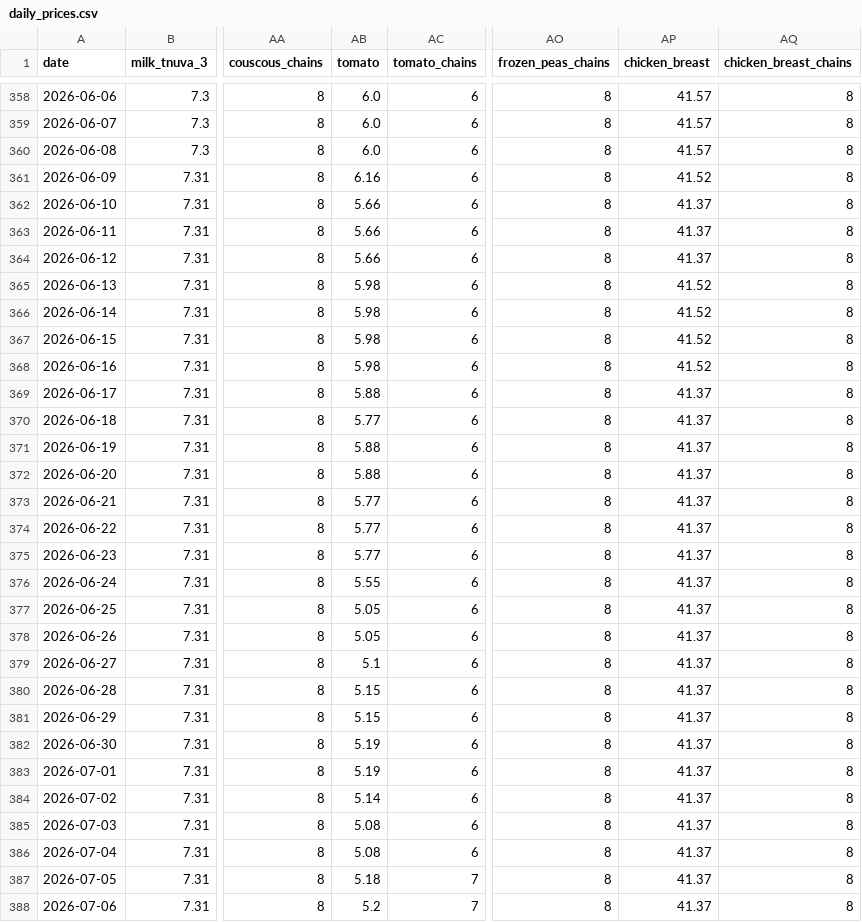
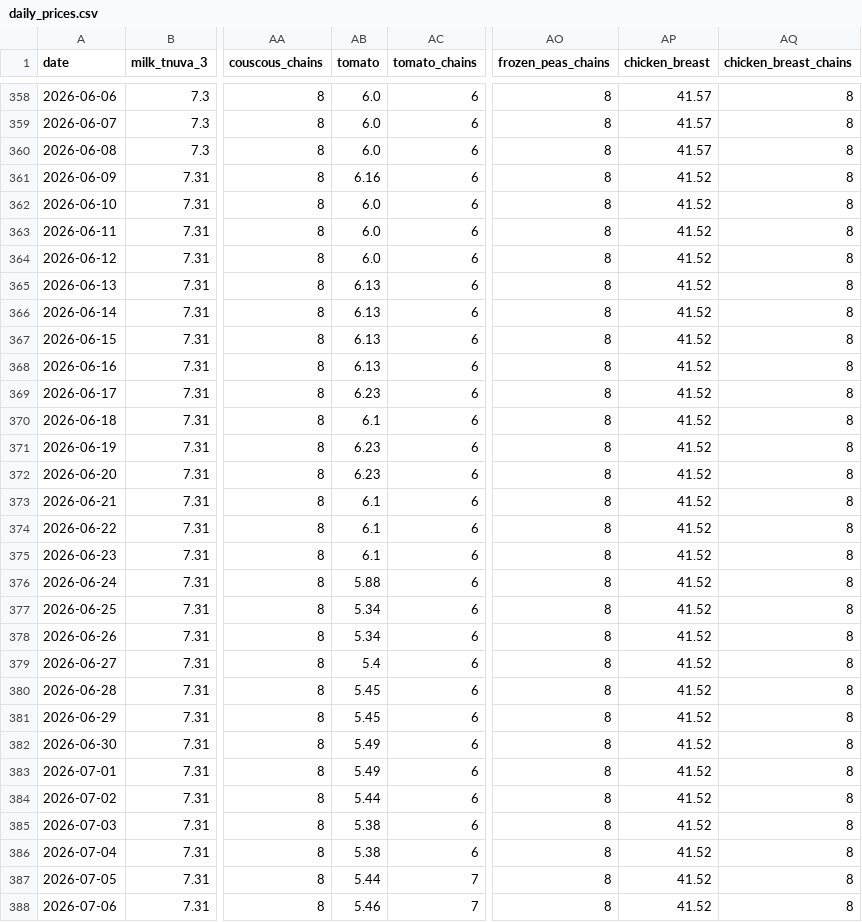
Before and after one commit to samueldratwa-TG/tsarchan-web, a CSV file: public/data/daily_prices.csv, drawn as a sheet; only a part is shown, gaps mark what is left out; the diff covers the shown part only; the diff names each change by its address in the sheet, - before the commit and + after, or states it on an @@ line.

Commit message:
data: 2026-07-15 remap of 4 dead index cells (bisli@osher_ad/hazi_hinam, chicken_breast@yohananof, tomato@yohananof); tea@victory kept (known-acceptable THIN)
Human-reviewed SKU remap per madad audit. Index 101.24 (was 101.12, +0.12 re-level,
no splice discontinuity). verify_outputs PASS. Deployed dpl_FPWMArJn3B7x65S8GFmsqeTLFqAN (READY).

```diff
--- a/public/data/daily_prices.csv
+++ b/public/data/daily_prices.csv
-AB362:AB364 (tomato): 5.66
+AB362:AB364 (tomato): 6.0
-AP362:AP364 (chicken_breast): 41.37
+AP362:AP364 (chicken_breast): 41.52
-AB365:AB368 (tomato): 5.98
+AB365:AB368 (tomato): 6.13
-AB369 (tomato): 5.88
+AB369 (tomato): 6.23
-AP369:AP388 (chicken_breast): 41.37
+AP369:AP388 (chicken_breast): 41.52
-AB370 (tomato): 5.77
+AB370 (tomato): 6.1
-AB371:AB372 (tomato): 5.88
+AB371:AB372 (tomato): 6.23
-AB373:AB375 (tomato): 5.77
+AB373:AB375 (tomato): 6.1
-AB376 (tomato): 5.55
+AB376 (tomato): 5.88
-AB377:AB378 (tomato): 5.05
+AB377:AB378 (tomato): 5.34
-AB379 (tomato): 5.1
+AB379 (tomato): 5.4
-AB380:AB381 (tomato): 5.15
+AB380:AB381 (tomato): 5.45
-AB382:AB383 (tomato): 5.19
+AB382:AB383 (tomato): 5.49
-AB384 (tomato): 5.14
+AB384 (tomato): 5.44
-AB385:AB386 (tomato): 5.08
+AB385:AB386 (tomato): 5.38
-AB387 (tomato): 5.18
+AB387 (tomato): 5.44
-AB388 (tomato): 5.2
+AB388 (tomato): 5.46
```
Also changed, not shown: 18 edited cells elsewhere in this file, public/data/index.csv, 8 other files.
